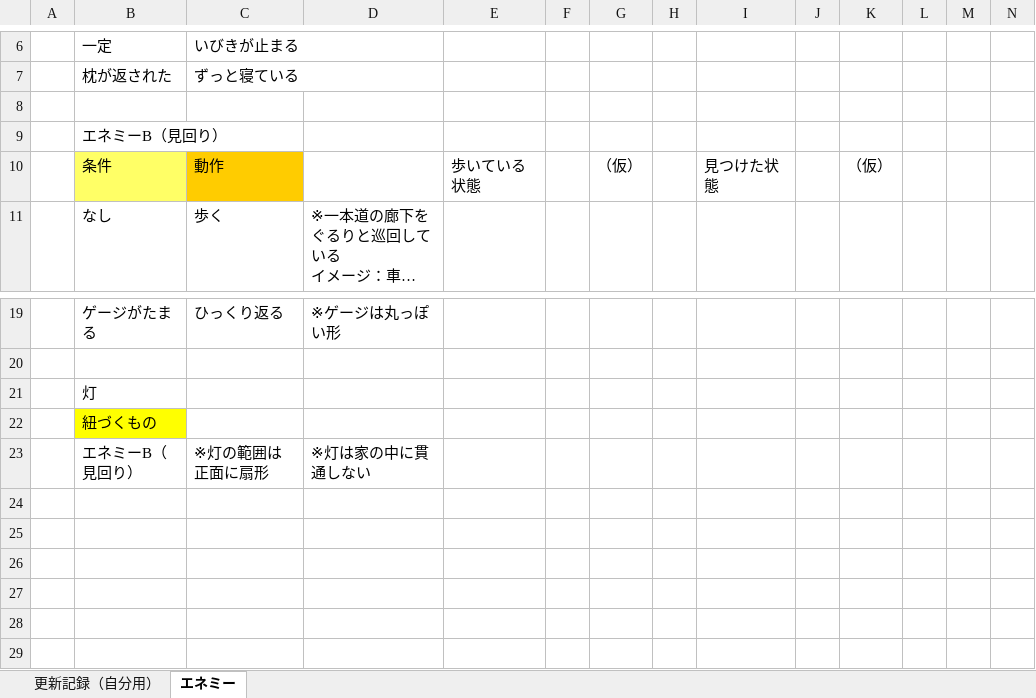
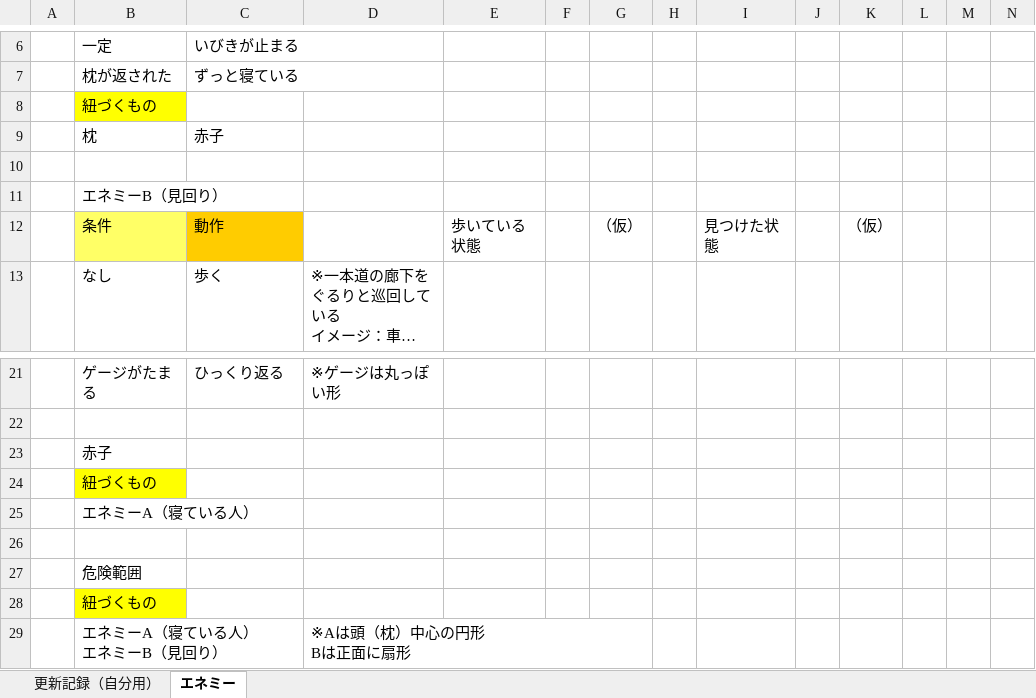
Before and after one commit to VGA-Team2022/LateTeamProduction, an Excel workbook: Document/枕返し_エネミー仕様書.xlsx, sheet エネミー, drawn as a sheet; only a part is shown, gaps mark what is left out; long unchanged cells end in …; values as stored, in another font and other column widths than the file's, no borders; charts and pictures not drawn; addresses are those after the commit; rows hold the shown columns only; ↵ is a line break in a cell; the diff names each change by its address in the sheet, - before the commit and + after, or states it on an @@ line.

Commit message:
エネミー仕様書の修正

```diff
--- a/Document/枕返し_エネミー仕様書.xlsx (sheet エネミー)
+++ b/Document/枕返し_エネミー仕様書.xlsx (sheet エネミー)
+row 8:  | 紐づくもの
+row 9:  | 枕 | 赤子
-B23: 灯
+B23: 赤子
+row 25:  | エネミーA（寝ている人）
-row 26:  | エネミーB（見回り） | ※灯の範囲は正面に扇形 | ※灯は家の中に貫通しない
+row 26: (empty)
+row 27:  | 危険範囲
+row 28:  | 紐づくもの
+row 29:  | エネミーA（寝ている人） ↵ エネミーB（見回り） |  | ※Aは頭（枕）中心の円形 ↵ Bは正面に扇形
```
Also changed, not shown: sheet 更新記録（自分用）, charts or pictures.
